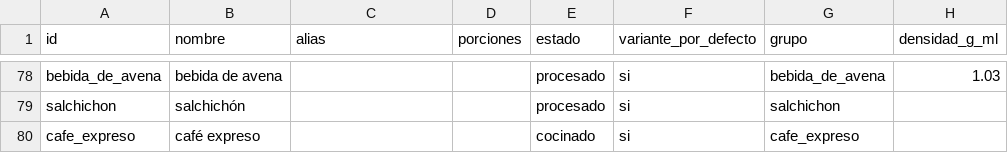
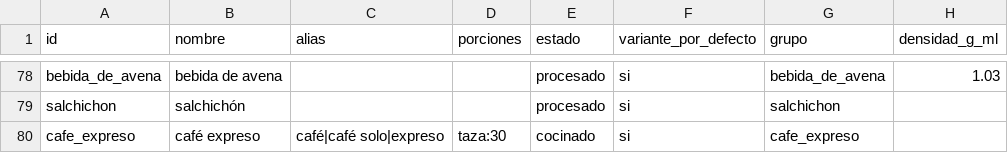
Before and after one commit to victor-rueda02/nutrition-tracker, a CSV file: data/foods.csv, drawn as a sheet; only a part is shown, gaps mark what is left out; the diff names each change by its address in the sheet, - before the commit and + after, or states it on an @@ line.

Commit message:
cat/o-pulir-etiquetas: cafe_expreso alias y porcion taza 30 g

```diff
--- a/data/foods.csv
+++ b/data/foods.csv
-C80 (alias): (empty)
+C80 (alias): café|café solo|expreso
-D80 (porciones): (empty)
+D80 (porciones): taza:30
```
Also changed, not shown: 3 other files.
